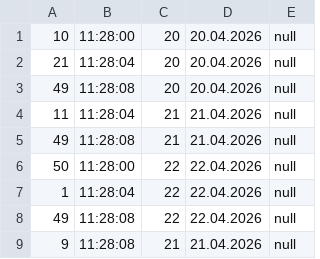
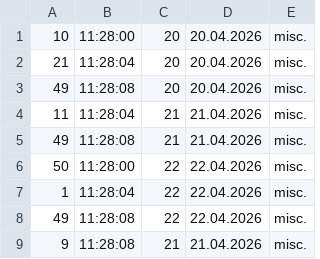
Before and after one commit to Hamed14282/NewBit---Finance-program, a CSV file: data/04.2026_expenses.csv, drawn as a sheet.

```diff
--- a/data/04.2026_expenses.csv
+++ b/data/04.2026_expenses.csv
@@ -1,9 +1,9 @@
-10,11:28:00,20,20.04.2026,null
-21,11:28:04,20,20.04.2026,null
-49,11:28:08,20,20.04.2026,null
-11,11:28:04,21,21.04.2026,null
-49,11:28:08,21,21.04.2026,null
-50,11:28:00,22,22.04.2026,null
-1,11:28:04,22,22.04.2026,null
-49,11:28:08,22,22.04.2026,null
-9,11:28:08,21,21.04.2026,null
+10,11:28:00,20,20.04.2026,misc.
+21,11:28:04,20,20.04.2026,misc.
+49,11:28:08,20,20.04.2026,misc.
+11,11:28:04,21,21.04.2026,misc.
+49,11:28:08,21,21.04.2026,misc.
+50,11:28:00,22,22.04.2026,misc.
+1,11:28:04,22,22.04.2026,misc.
+49,11:28:08,22,22.04.2026,misc.
+9,11:28:08,21,21.04.2026,misc.
```
Also changed, not shown: data/05.2026_expenses.csv, data/06.2026_expenses.csv, 14 other files.
